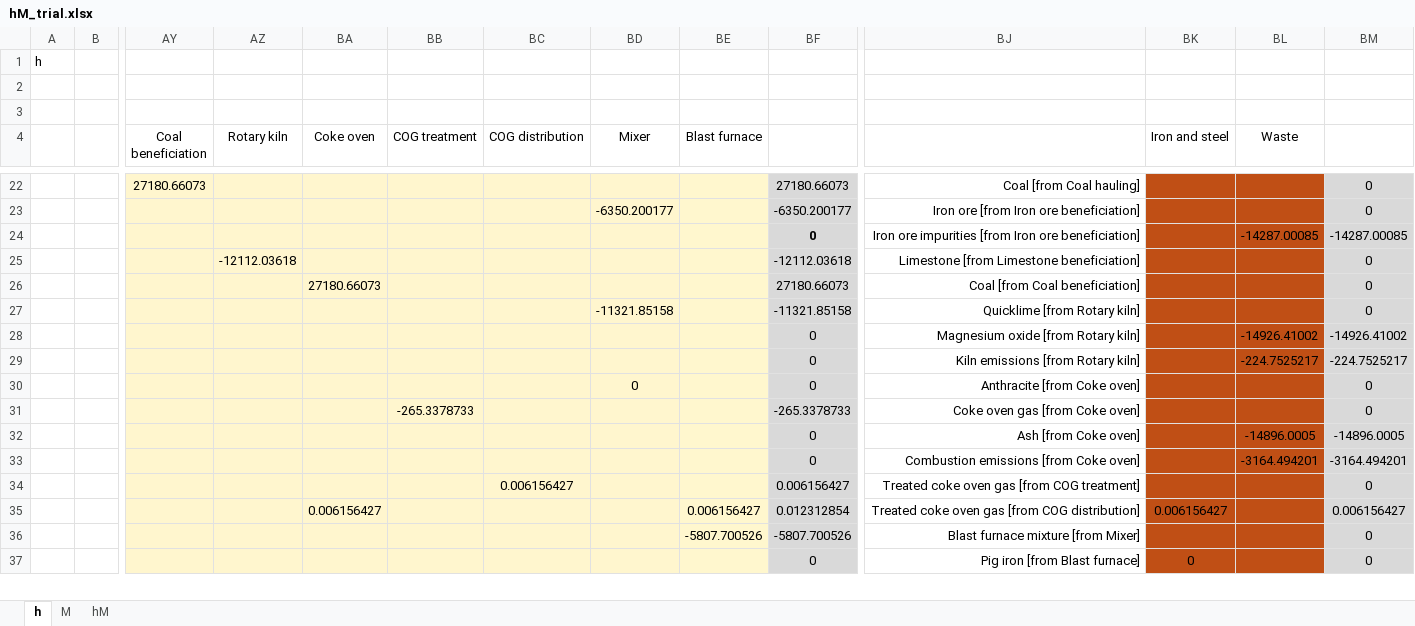
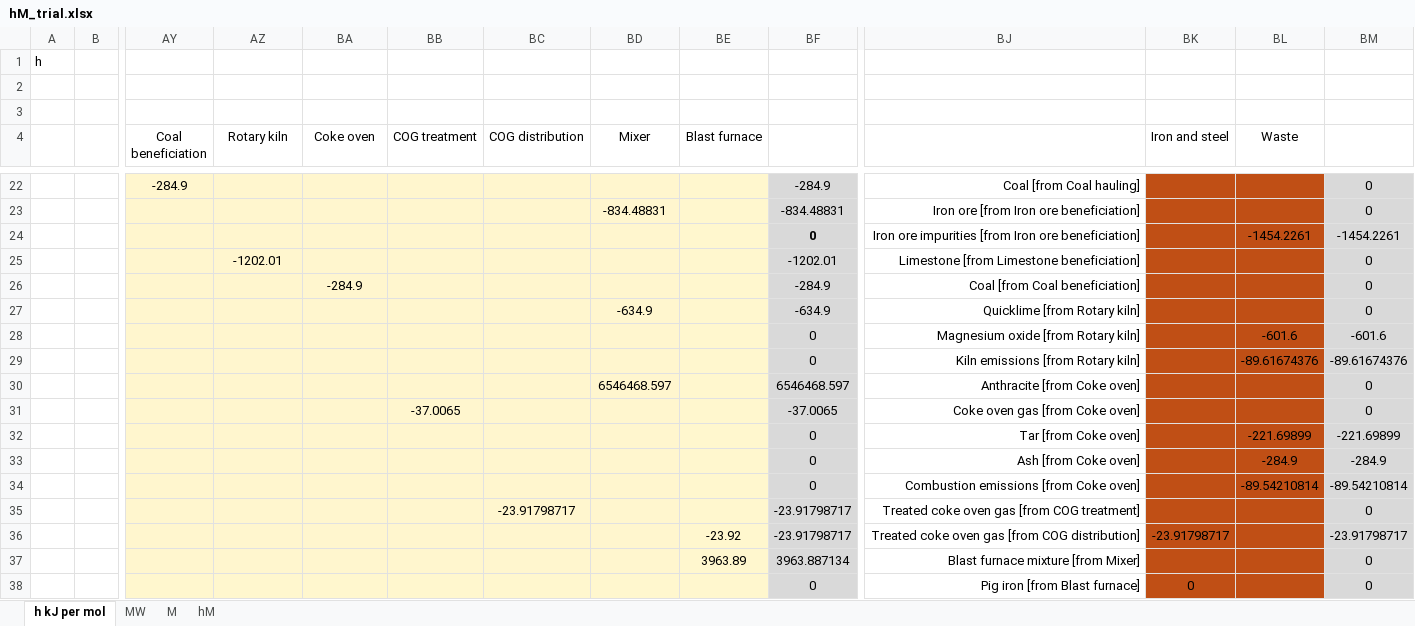
Before and after one commit to MatthewHeun/MaterialExergyPaper2025, an Excel workbook: data/hM_trial.xlsx, sheet h kJ per mol, drawn as a sheet; only a part is shown, gaps mark what is left out; values as stored, in another font and other column widths than the file's, no borders; removed rows and columns are numbered as before the commit, all else as after; rows hold the shown columns only; the diff covers the shown part only; the diff names each change by its address in the sheet, - before the commit and + after, or states it on an @@ line.

```diff
--- a/data/hM_trial.xlsx (sheet h kJ per mol)
+++ b/data/hM_trial.xlsx (sheet h kJ per mol)
-sheet tab: h
+sheet tab: h kJ per mol
+sheet tab: MW
-AY22 (Coal beneficiation): 27180.66073
+AY22 (Coal beneficiation): -284.9
-BF22: 27180.66073
+BF22: -284.9
-BD23 (Mixer): -6350.200177
+BD23 (Mixer): -834.48831
-BF23: -6350.200177
+BF23: -834.48831
-BL24 (Waste): -14287.00085
+BL24 (Waste): -1454.2261
-BM24: -14287.00085
+BM24: -1454.2261
-AZ25 (Rotary kiln): -12112.03618
+AZ25 (Rotary kiln): -1202.01
-BF25: -12112.03618
+BF25: -1202.01
-BA26 (Coke oven): 27180.66073
+BA26 (Coke oven): -284.9
-BF26: 27180.66073
+BF26: -284.9
-BD27 (Mixer): -11321.85158
+BD27 (Mixer): -634.9
-BF27: -11321.85158
+BF27: -634.9
-BL28 (Waste): -14926.41002
+BL28 (Waste): -601.6
-BM28: -14926.41002
+BM28: -601.6
-BL29 (Waste): -224.7525217
+BL29 (Waste): -89.61674376
-BM29: -224.7525217
+BM29: -89.61674376
-BD30 (Mixer): 0
+BD30 (Mixer): 6546468.597
-BF30: 0
+BF30: 6546468.597
-BB31 (COG treatment): -265.3378733
+BB31 (COG treatment): -37.0065
-BF31: -265.3378733
+BF31: -37.0065
+row 32:  |  |  |  |  |  |  |  |  | 0 | Tar [from Coke oven] |  | -221.69899 | -221.69899
-BL33 (Waste): -14896.0005
+BL33 (Waste): -284.9
-BM33: -14896.0005
+BM33: -284.9
-BL34 (Waste): -3164.494201
+BL34 (Waste): -89.54210814
-BM34: -3164.494201
+BM34: -89.54210814
-BC35 (COG distribution): 0.006156427
+BC35 (COG distribution): -23.91798717
-BF35: 0.006156427
+BF35: -23.91798717
-row 35:  |  |  |  | 0.006156427 |  |  |  | 0.006156427 | 0.012312854 | Treated coke oven gas [from COG distribution] | 0.006156427 |  | 0.006156427
+row 36:  |  |  |  |  |  |  |  | -23.92 | -23.91798717 | Treated coke oven gas [from COG distribution] | -23.91798717 |  | -23.91798717
-BE37 (Blast furnace): -5807.700526
+BE37 (Blast furnace): 3963.89
-BF37: -5807.700526
+BF37: 3963.887134
```
Also changed, not shown: 24 added rows, 25 removed rows, 54 edited cells and merged cells elsewhere in this sheet, sheet M, sheet hM, formulas that keep their value.
